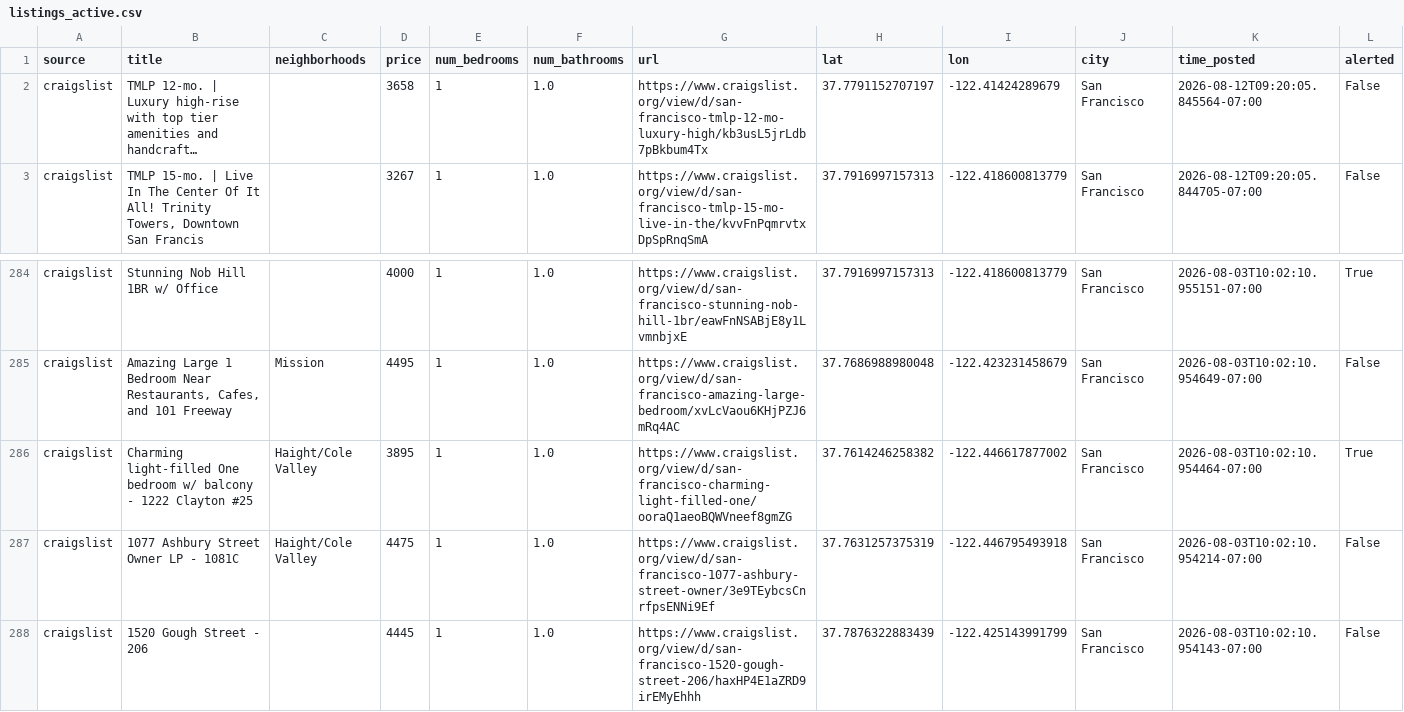
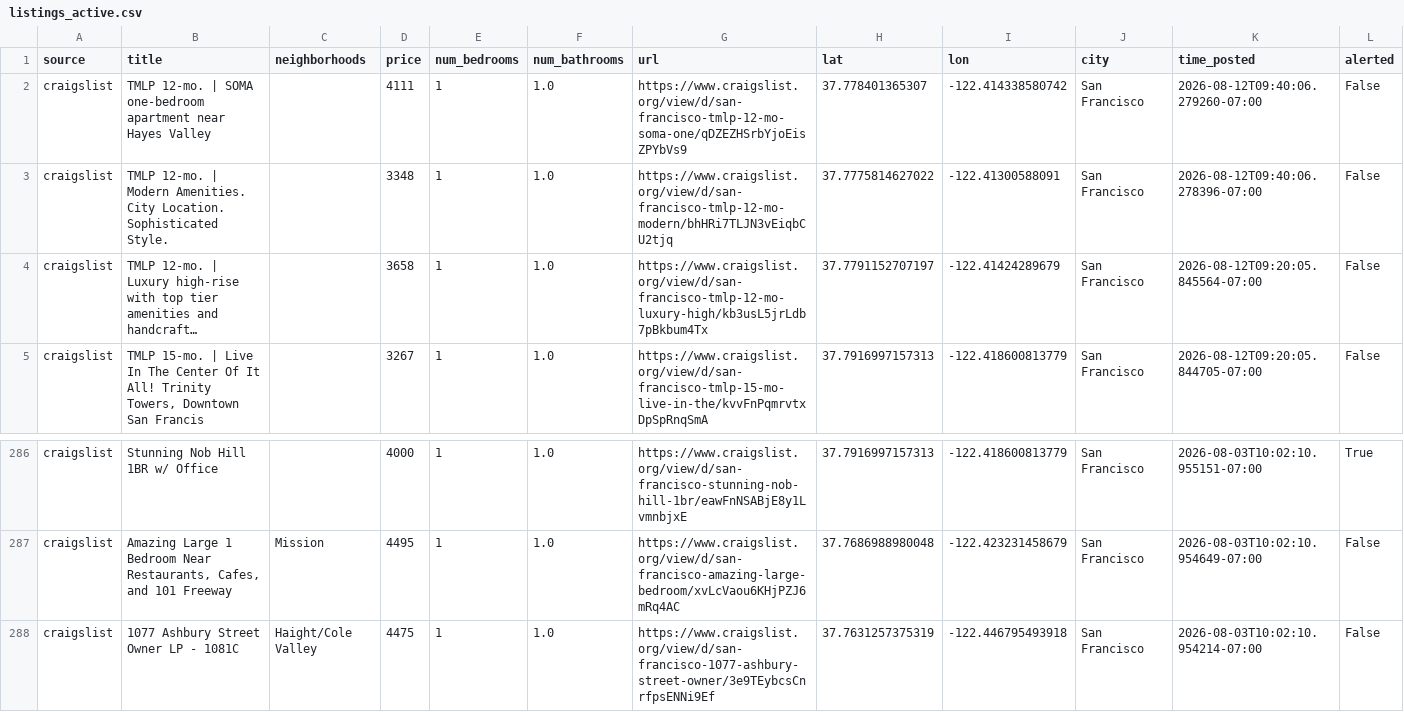
Before and after one commit to dHbdHbdHb/craigslist_alert, a CSV file: data/audrey/listings_active.csv, drawn as a sheet; only a part is shown, gaps mark what is left out; the shorter side is filled out with more unchanged rows; long unchanged cells end in …; removed rows and columns are numbered as before the commit, all else as after; rows hold the shown columns only; the diff names each change by its address in the sheet, - before the commit and + after, or states it on an @@ line.

```diff
--- a/data/audrey/listings_active.csv
+++ b/data/audrey/listings_active.csv
+row 2: craigslist | TMLP 12-mo. | SOMA one-bedroom apartment near Hayes Valley |  | 4111 | 1 | 1.0 | https://www.craigslist.org/view/d/san-francisco-tmlp-12-mo-soma-one/qDZEZHSrbYjoEisZPYbVs9 | 37.778401365307 | -122.414338580742 | San Francisco | 2026-08-12T09:40:06.279260-07:00 | False
+row 3: craigslist | TMLP 12-mo. | Modern Amenities. City Location. Sophisticated Style. |  | 3348 | 1 | 1.0 | https://www.craigslist.org/view/d/san-francisco-tmlp-12-mo-modern/bhHRi7TLJN3vEiqbCU2tjq | 37.7775814627022 | -122.41300588091 | San Francisco | 2026-08-12T09:40:06.278396-07:00 | False
-row 286: craigslist | Charming light-filled One bedroom w/ balcony - 1222 Clayton #25 | Haight/Cole Valley | 3895 | 1 | 1.0 | https://www.craigslist.org/view/d/san-francisco-charming-light-filled-one/ooraQ1aeoBQWVneef8gmZG | 37.7614246258382 | -122.446617877002 | San Francisco | 2026-08-03T10:02:10.954464-07:00 | True
```
Also changed, not shown: data/audrey/listings_archive.csv, 1 other file.
